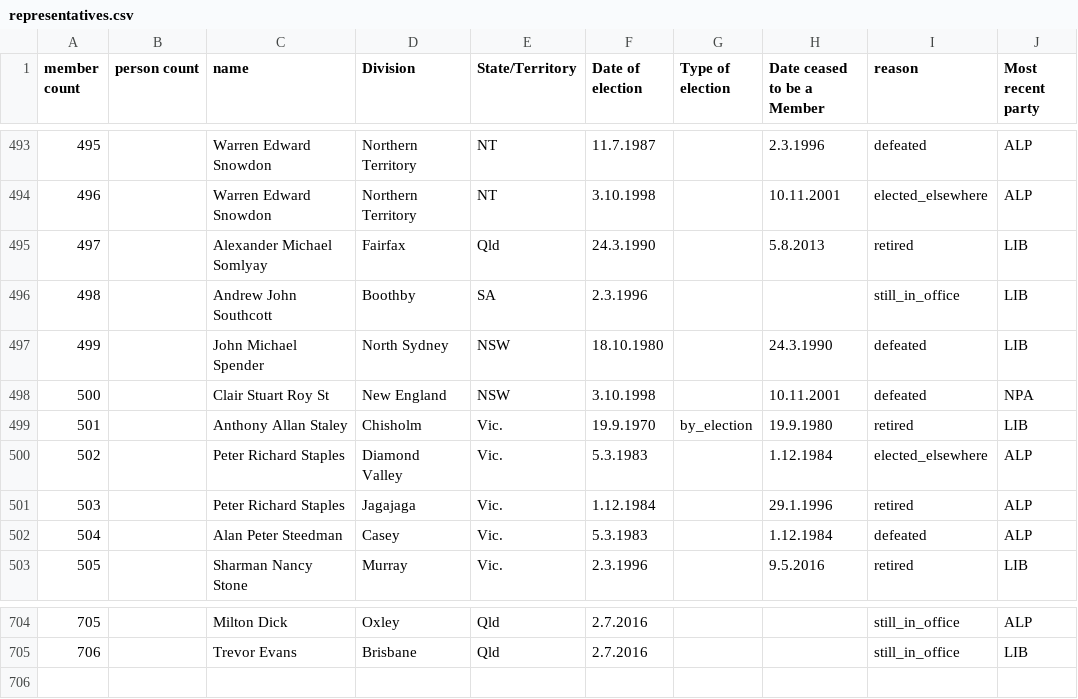
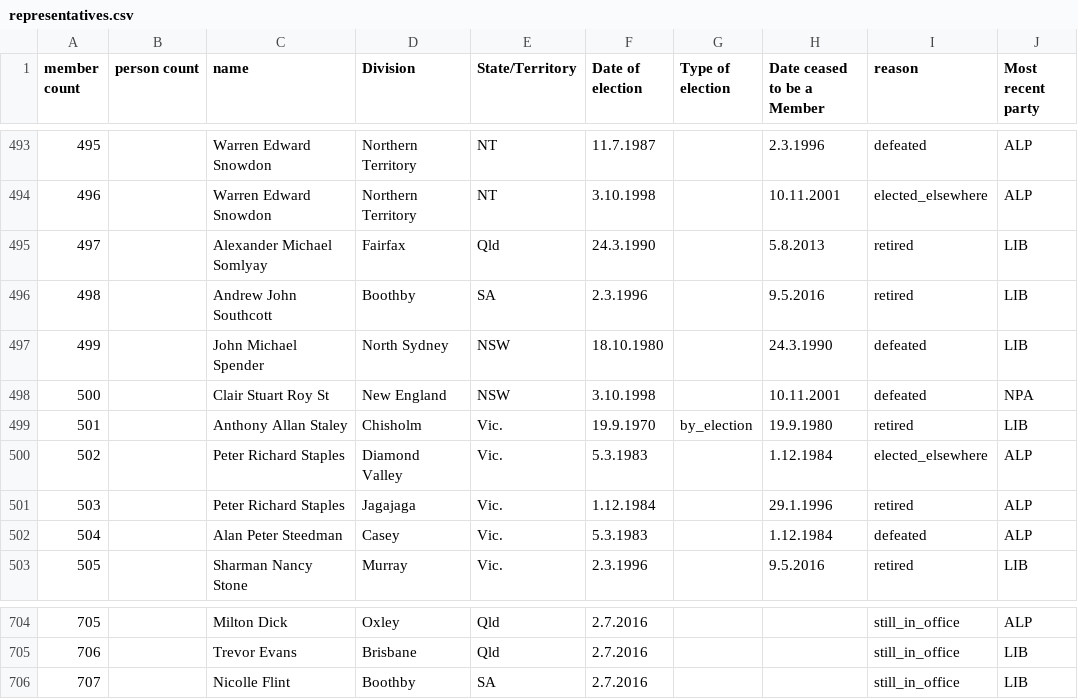
Before and after one commit to openaustralia/openaustralia-parser, a CSV file: data/representatives.csv, drawn as a sheet; only a part is shown, gaps mark what is left out.

Commit message:
Nicolle Flint replaced Andrew Southcott at the 2016 election

```diff
--- a/data/representatives.csv
+++ b/data/representatives.csv
@@ -495,3 +495,3 @@ member count,person count,name,Division,State/Territory,Date of election,Type of
 497,,Alexander Michael Somlyay,Fairfax,Qld,24.3.1990,,5.8.2013,retired,LIB
-498,,Andrew John Southcott,Boothby,SA,2.3.1996,,,still_in_office,LIB
+498,,Andrew John Southcott,Boothby,SA,2.3.1996,,9.5.2016,retired,LIB
 499,,John Michael Spender,North Sydney,NSW,18.10.1980,,24.3.1990,defeated,LIB
@@ -705 +705,2 @@ member count,person count,name,Division,State/Territory,Date of election,Type of
 706,,Trevor Evans,Brisbane,Qld,2.7.2016,,,still_in_office,LIB
+707,,Nicolle Flint,Boothby,SA,2.7.2016,,,still_in_office,LIB
```
Also changed, not shown: data/people.csv.
